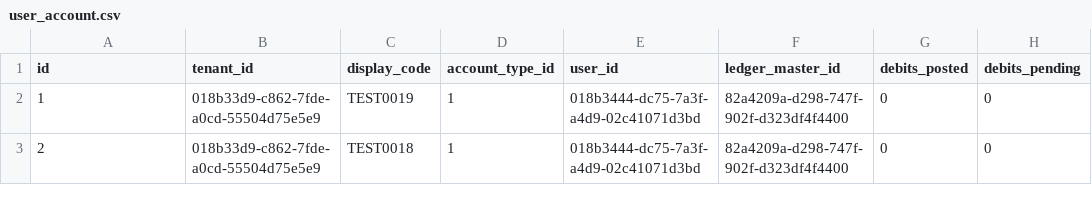
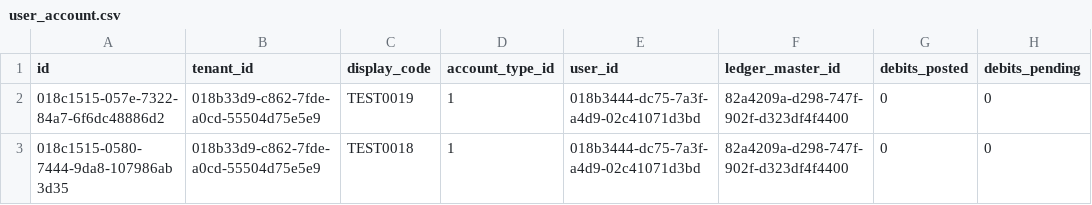
Before and after one commit to AayushyaVajpayee/accounting-system, a CSV file: schema/postgres/seed_data/user_account.csv, drawn as a sheet; only a part is shown; the diff names each change by its address in the sheet, - before the commit and + after, or states it on an @@ line.

Commit message:
fixes ACC-82 account id to be of type uuid in code as well as seed data

```diff
--- a/schema/postgres/seed_data/user_account.csv
+++ b/schema/postgres/seed_data/user_account.csv
-A2 (id): 1
+A2 (id): 018c1515-057e-7322-84a7-6f6dc48886d2
-A3 (id): 2
+A3 (id): 018c1515-0580-7444-9da8-107986ab3d35
```
Also changed, not shown: 6 other files.
